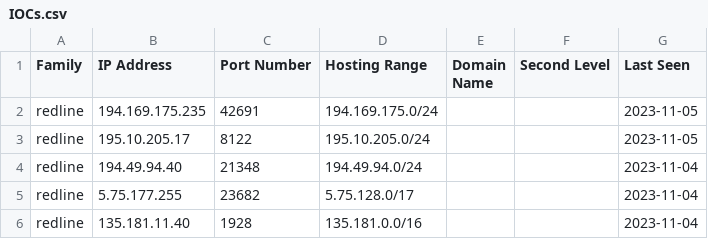
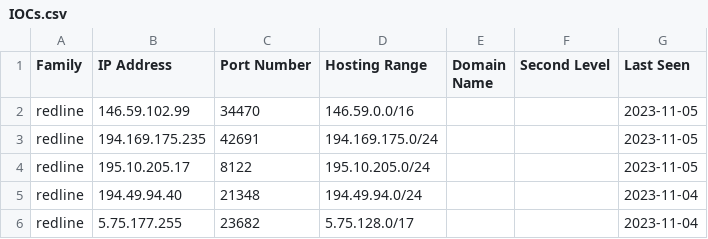
Before and after one commit to Abjuri5t/SarlackLab, a CSV file: IOCs.csv, drawn as a sheet; only a part is shown; the shorter side is filled out with more unchanged rows.

Commit message:
IOC update

```diff
--- a/IOCs.csv
+++ b/IOCs.csv
@@ -1,2 +1,3 @@
 Family,IP Address,Port Number,Hosting Range,Domain Name,Second Level,Last Seen
+redline,146.59.102.99,34470,146.59.0.0/16,,,2023-11-05
 redline,194.169.175.235,42691,194.169.175.0/24,,,2023-11-05
```
